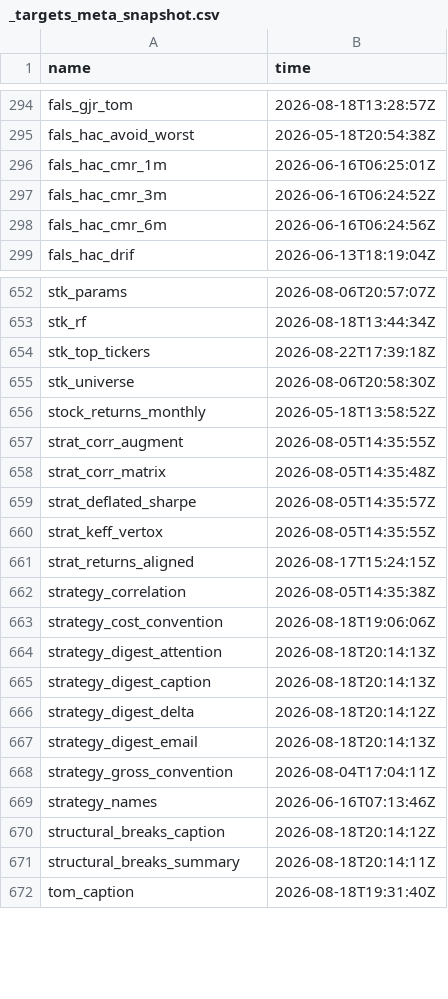
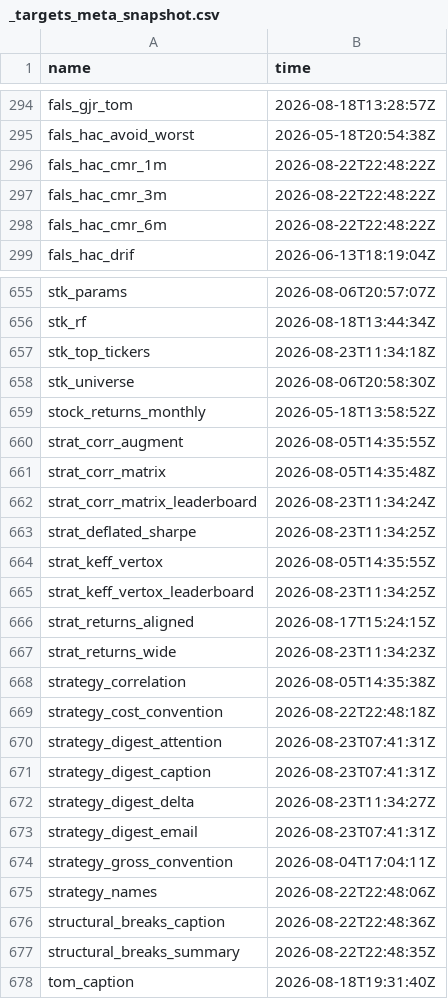
Before and after one commit to JohnGavin/historical, a CSV file: docs/_targets_meta_snapshot.csv, drawn as a sheet; only a part is shown, gaps mark what is left out; the diff covers the shown part only.

Commit message:
chore(build): refresh _targets_meta_snapshot.csv after #727/#732 (776 targets)
Regenerated by scripts/write_targets_meta_snapshot.R against the store built
from current main. 776 target times + 1 generated_at row, up from 772: the
delta is the four targets #732 added (strat_returns_wide,
strat_corr_matrix_leaderboard, strat_keff_vertox_leaderboard,
qa_leaderboard_deflated_sharpe_coverage).

Regenerated rather than restored from a working-tree stash. The stash held a
772-target version written before the #732 build, and `git stash pop` over the
newer file gave an ambiguous result -- so the file was reset to HEAD and
rewritten from the live store instead of trusting a merge whose outcome could
not be read off the output.

The snapshot backs check_dashboard_freshness.R Check 3 in CI, which has no
store of its own; a stale snapshot silently weakens that check.

Refs #695, #727, #732.

```diff
--- a/docs/_targets_meta_snapshot.csv
+++ b/docs/_targets_meta_snapshot.csv
@@ -295,5 +295,5 @@
 "fals_hac_avoid_worst","2026-05-18T20:54:38Z"
-"fals_hac_cmr_1m","2026-06-16T06:25:01Z"
-"fals_hac_cmr_3m","2026-06-16T06:24:52Z"
-"fals_hac_cmr_6m","2026-06-16T06:24:56Z"
+"fals_hac_cmr_1m","2026-08-22T22:48:22Z"
+"fals_hac_cmr_3m","2026-08-22T22:48:22Z"
+"fals_hac_cmr_6m","2026-08-22T22:48:22Z"
 "fals_hac_drif","2026-06-13T18:19:04Z"
@@ -653,3 +656,3 @@
 "stk_rf","2026-08-18T13:44:34Z"
-"stk_top_tickers","2026-08-22T17:39:18Z"
+"stk_top_tickers","2026-08-23T11:34:18Z"
 "stk_universe","2026-08-06T20:58:30Z"
@@ -658,15 +661,18 @@
 "strat_corr_matrix","2026-08-05T14:35:48Z"
-"strat_deflated_sharpe","2026-08-05T14:35:57Z"
+"strat_corr_matrix_leaderboard","2026-08-23T11:34:24Z"
+"strat_deflated_sharpe","2026-08-23T11:34:25Z"
 "strat_keff_vertox","2026-08-05T14:35:55Z"
+"strat_keff_vertox_leaderboard","2026-08-23T11:34:25Z"
 "strat_returns_aligned","2026-08-17T15:24:15Z"
+"strat_returns_wide","2026-08-23T11:34:23Z"
 "strategy_correlation","2026-08-05T14:35:38Z"
-"strategy_cost_convention","2026-08-18T19:06:06Z"
-"strategy_digest_attention","2026-08-18T20:14:13Z"
-"strategy_digest_caption","2026-08-18T20:14:13Z"
-"strategy_digest_delta","2026-08-18T20:14:12Z"
-"strategy_digest_email","2026-08-18T20:14:13Z"
+"strategy_cost_convention","2026-08-22T22:48:18Z"
+"strategy_digest_attention","2026-08-23T07:41:31Z"
+"strategy_digest_caption","2026-08-23T07:41:31Z"
+"strategy_digest_delta","2026-08-23T11:34:27Z"
+"strategy_digest_email","2026-08-23T07:41:31Z"
 "strategy_gross_convention","2026-08-04T17:04:11Z"
-"strategy_names","2026-06-16T07:13:46Z"
-"structural_breaks_caption","2026-08-18T20:14:12Z"
-"structural_breaks_summary","2026-08-18T20:14:11Z"
+"strategy_names","2026-08-22T22:48:06Z"
+"structural_breaks_caption","2026-08-22T22:48:36Z"
+"structural_breaks_summary","2026-08-22T22:48:35Z"
 "tom_caption","2026-08-18T19:31:40Z"
```
Also changed, not shown: 3 added rows and 66 edited cells elsewhere in this file.
